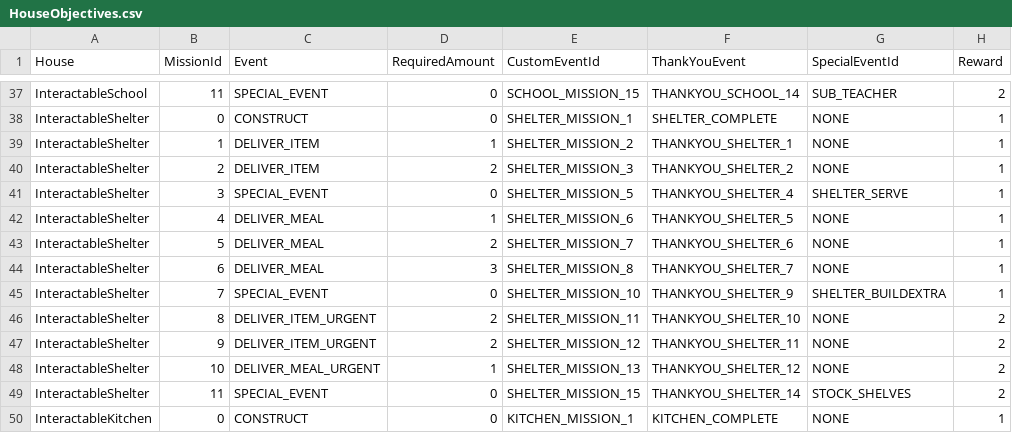
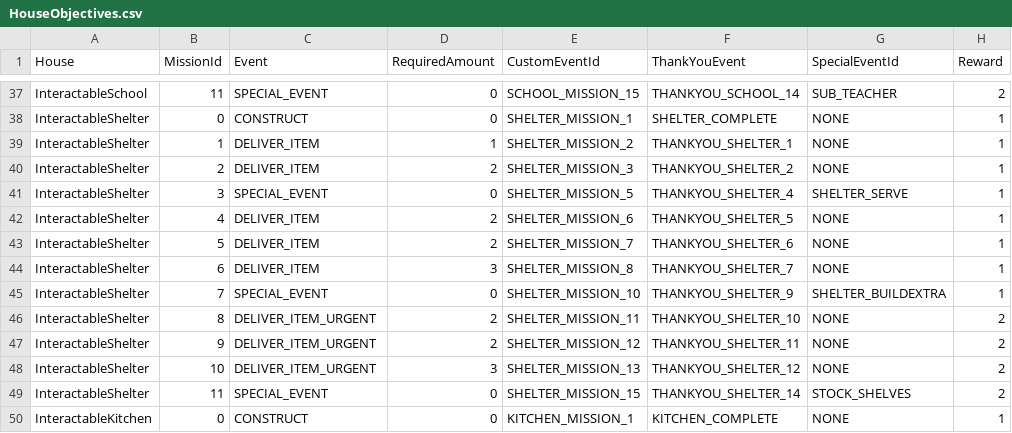
Before and after one commit to baddestguy/SainthoodStories, a CSV file: Assets/Resources/GameData/HouseObjectives.csv, drawn as a sheet; only a part is shown, gaps mark what is left out; the diff names each change by its address in the sheet, - before the commit and + after, or states it on an @@ line.

Commit message:
Reset hazard state at end of day
Remove meal delivery to shelter

```diff
--- a/Assets/Resources/GameData/HouseObjectives.csv
+++ b/Assets/Resources/GameData/HouseObjectives.csv
-C42:C44 (Event): DELIVER_MEAL
+C42:C44 (Event): DELIVER_ITEM
-D42 (RequiredAmount): 1
+D42 (RequiredAmount): 2
-C48 (Event): DELIVER_MEAL_URGENT
+C48 (Event): DELIVER_ITEM_URGENT
-D48 (RequiredAmount): 1
+D48 (RequiredAmount): 3
```
Also changed, not shown: 1 other file.
